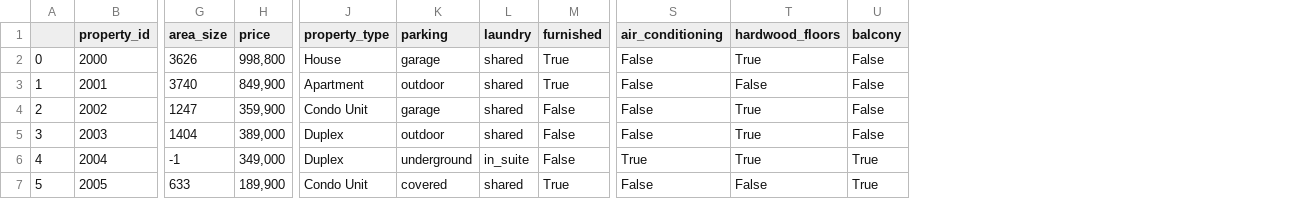
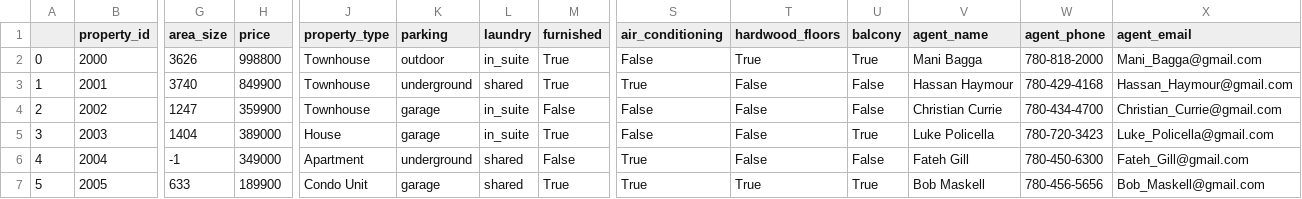
Before and after one commit to cylaceste/homefinder, a CSV file: homefinder/database/real_data/sale_2_property.csv, drawn as a sheet; only a part is shown, gaps mark what is left out; the diff covers the shown part only; the diff names each change by its address in the sheet, - before the commit and + after, or states it on an @@ line.

```diff
--- a/homefinder/database/real_data/sale_2_property.csv
+++ b/homefinder/database/real_data/sale_2_property.csv
+column V (agent_name), rows 2-7: Mani Bagga | Hassan Haymour | Christian Currie | Luke Policella | Fateh Gill | Bob Maskell
+column W (agent_phone), rows 2-7: 780-818-2000 | 780-429-4168 | 780-434-4700 | 780-720-3423 | 780-450-6300 | 780-456-5656
+column X (agent_email), rows 2-7: Mani_Bagga@gmail.com | Hassan_Haymour@gmail.com | Christian_Currie@gmail.com | Luke_Policella@gmail.com | Fateh_Gill@gmail.com | Bob_Maskell@gmail.com
-H2 (price): 998,800
+H2 (price): 998800
-J2 (property_type): House
+J2 (property_type): Townhouse
-K2 (parking): garage
+K2 (parking): outdoor
-L2 (laundry): shared
+L2 (laundry): in_suite
-U2 (balcony): False
+U2 (balcony): True
-H3 (price): 849,900
+H3 (price): 849900
-J3 (property_type): Apartment
+J3 (property_type): Townhouse
-K3 (parking): outdoor
+K3 (parking): underground
-S3 (air_conditioning): False
+S3 (air_conditioning): True
-H4 (price): 359,900
+H4 (price): 359900
-J4 (property_type): Condo Unit
+J4 (property_type): Townhouse
-L4:L5 (laundry): shared
+L4:L5 (laundry): in_suite
-T4:T6 (hardwood_floors): True
+T4:T6 (hardwood_floors): False
-H5 (price): 389,000
+H5 (price): 389000
-J5 (property_type): Duplex
+J5 (property_type): House
-K5 (parking): outdoor
+K5 (parking): garage
-M5 (furnished): False
+M5 (furnished): True
-U5 (balcony): False
+U5 (balcony): True
-H6 (price): 349,000
+H6 (price): 349000
-J6 (property_type): Duplex
+J6 (property_type): Apartment
-L6 (laundry): in_suite
+L6 (laundry): shared
-U6 (balcony): True
+U6 (balcony): False
-H7 (price): 189,900
+H7 (price): 189900
-K7 (parking): covered
+K7 (parking): garage
-S7 (air_conditioning): False
+S7 (air_conditioning): True
-T7 (hardwood_floors): False
+T7 (hardwood_floors): True
```
Also changed, not shown: 32 edited cells elsewhere in this file, homefinder/database/real_data/sale_1_property.csv, homefinder/database/real_data/sale_4_property.csv, 25 other files.
